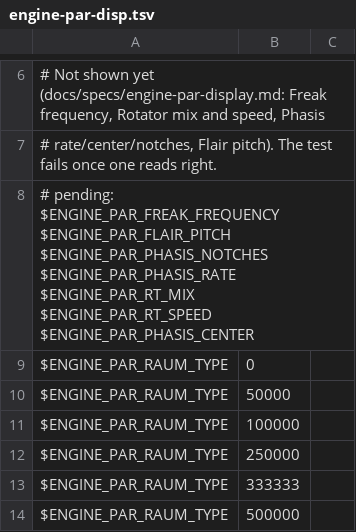
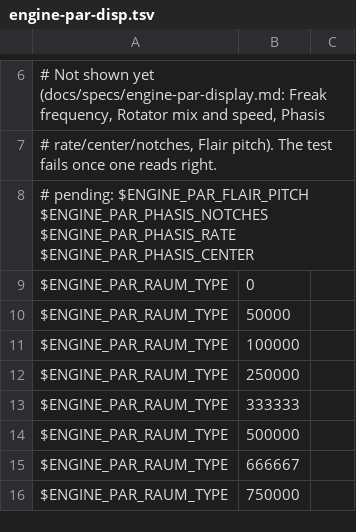
Before and after one commit to DerpcatMusic/KONTRA, a TSV file: docs/re/kontakt-bindings/engine-par-disp.tsv, drawn as a sheet; only a part is shown, gaps mark what is left out; the shorter side is filled out with more unchanged rows.

Commit message:
kontra: a scripted Compressor threshold is Kontakt dB like a saved one (KT-06) (#225)
GitOrigin-RevId: 8735dd7c6747af2c18e0b69ba65dfd6c58750b04

```diff
--- a/docs/re/kontakt-bindings/engine-par-disp.tsv
+++ b/docs/re/kontakt-bindings/engine-par-disp.tsv
@@ -7,3 +7,3 @@
 # rate/center/notches, Flair pitch). The test fails once one reads right.
-# pending: $ENGINE_PAR_FREAK_FREQUENCY $ENGINE_PAR_FLAIR_PITCH $ENGINE_PAR_PHASIS_NOTCHES $ENGINE_PAR_PHASIS_RATE $ENGINE_PAR_RT_MIX $ENGINE_PAR_RT_SPEED $ENGINE_PAR_PHASIS_CENTER
+# pending: $ENGINE_PAR_FLAIR_PITCH $ENGINE_PAR_PHASIS_NOTCHES $ENGINE_PAR_PHASIS_RATE $ENGINE_PAR_PHASIS_CENTER
 $ENGINE_PAR_RAUM_TYPE	0	
```
Also changed, not shown: 10 other files.
